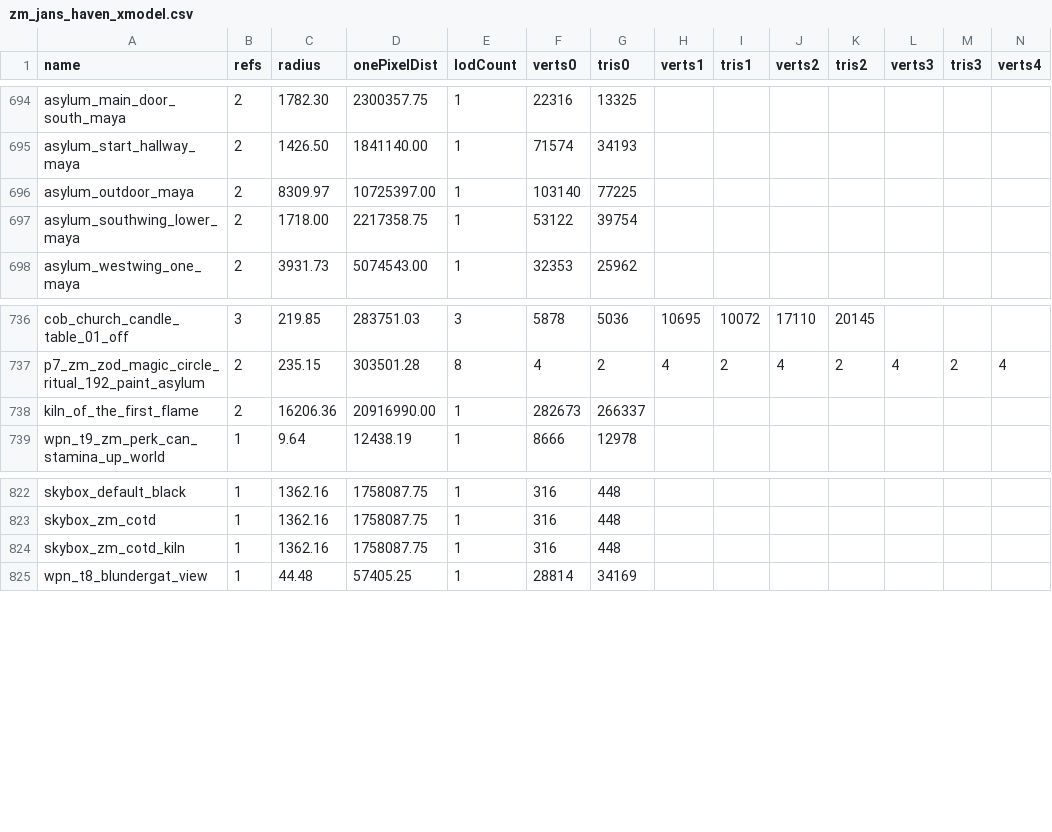
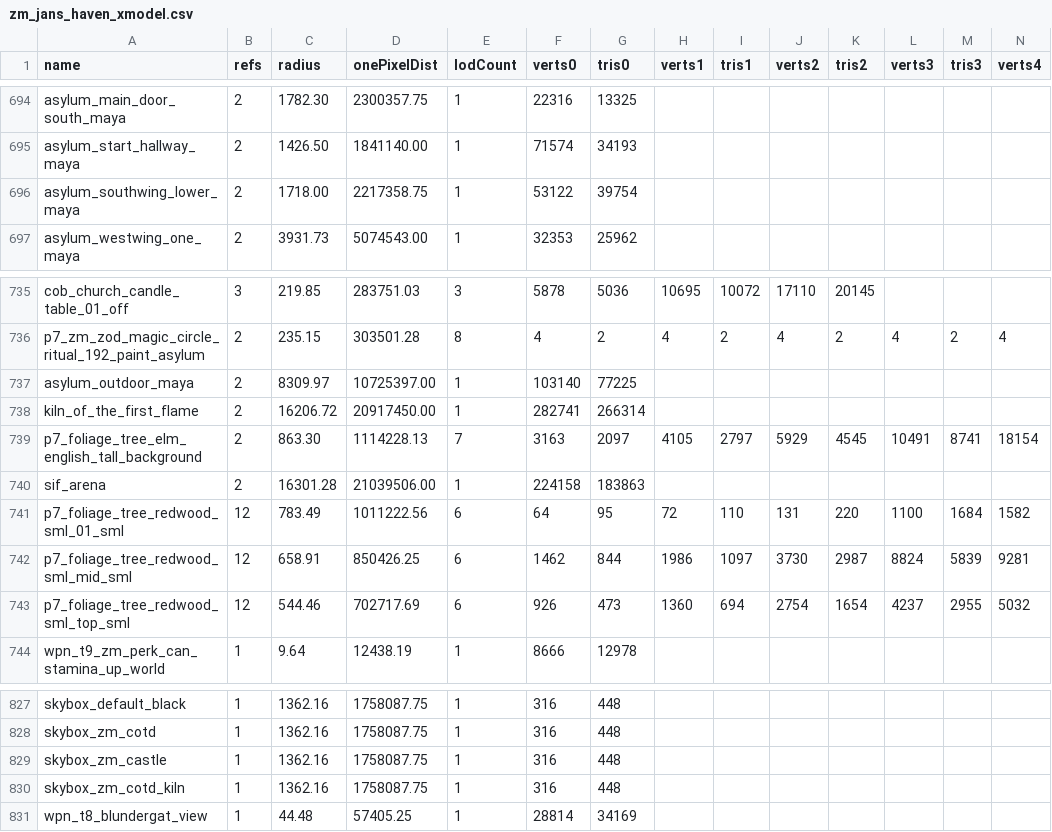
Before and after one commit to Sheyzon/COD_BO3_Modtools-Undead_Asylum, a CSV file: usermaps/zm_jans_haven/zone_source/all/assetinfo/zm_jans_haven_xmodel.csv, drawn as a sheet; only a part is shown, gaps mark what is left out; rows hold the shown columns only; the diff names each change by its address in the sheet, - before the commit and + after, or states it on an @@ line.

Commit message:
Housekeeping. Moved many things out of main into their own respected files

```diff
--- a/usermaps/zm_jans_haven/zone_source/all/assetinfo/zm_jans_haven_xmodel.csv
+++ b/usermaps/zm_jans_haven/zone_source/all/assetinfo/zm_jans_haven_xmodel.csv
@@ row 696 moved to row 737: asylum_outdoor_maya @@
-C738 (radius): 16206.36
+C738 (radius): 16206.72
-D738 (onePixelDist): 20916990.00
+D738 (onePixelDist): 20917450.00
-F738 (verts0): 282673
+F738 (verts0): 282741
-G738 (tris0): 266337
+G738 (tris0): 266314
+row 739: p7_foliage_tree_elm_english_tall_background | 2 | 863.30 | 1114228.13 | 7 | 3163 | 2097 | 4105 | 2797 | 5929 | 4545 | 10491 | 8741 | 18154
+row 740: sif_arena | 2 | 16301.28 | 21039506.00 | 1 | 224158 | 183863
+row 741: p7_foliage_tree_redwood_sml_01_sml | 12 | 783.49 | 1011222.56 | 6 | 64 | 95 | 72 | 110 | 131 | 220 | 1100 | 1684 | 1582
+row 742: p7_foliage_tree_redwood_sml_mid_sml | 12 | 658.91 | 850426.25 | 6 | 1462 | 844 | 1986 | 1097 | 3730 | 2987 | 8824 | 5839 | 9281
+row 743: p7_foliage_tree_redwood_sml_top_sml | 12 | 544.46 | 702717.69 | 6 | 926 | 473 | 1360 | 694 | 2754 | 1654 | 4237 | 2955 | 5032
+row 829: skybox_zm_castle | 1 | 1362.16 | 1758087.75 | 1 | 316 | 448
```
Also changed, not shown: share/raw/sound/aliases/music.csv, usermaps/zm_jans_haven/zone_source/all/assetinfo/zm_jans_haven_bulletreport.csv, 20 other files.
